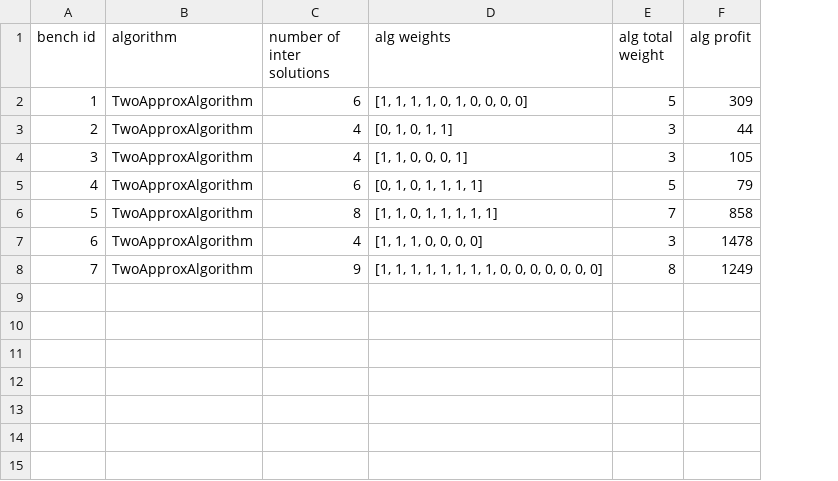
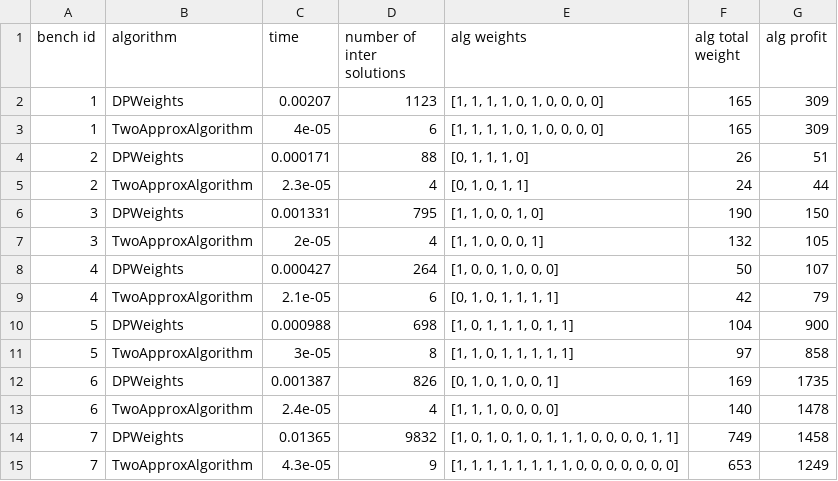
Before and after one commit to dragonpuffle/IO-Lab2-knapsack, a CSV file: report.csv, drawn as a sheet; addresses are those after the commit; the diff names each change by its address in the sheet, - before the commit and + after, or states it on an @@ line.

```diff
--- a/report.csv
+++ b/report.csv
+column C (time), row 3: 4e-05; row 5: 2.3e-05; row 7: 2e-05; row 9: 2.1e-05; row 11: 3e-05; row 13: 2.4e-05; row 15: 4.3e-05
+row 2: 1 | DPWeights | 0.00207 | 1123 | [1, 1, 1, 1, 0, 1, 0, 0, 0, 0] | 165 | 309
-F3 (alg total weight): 5
+F3 (alg total weight): 165
+row 4: 2 | DPWeights | 0.000171 | 88 | [0, 1, 1, 1, 0] | 26 | 51
-F5 (alg total weight): 3
+F5 (alg total weight): 24
+row 6: 3 | DPWeights | 0.001331 | 795 | [1, 1, 0, 0, 1, 0] | 190 | 150
-F7 (alg total weight): 3
+F7 (alg total weight): 132
+row 8: 4 | DPWeights | 0.000427 | 264 | [1, 0, 0, 1, 0, 0, 0] | 50 | 107
-F9 (alg total weight): 5
+F9 (alg total weight): 42
+row 10: 5 | DPWeights | 0.000988 | 698 | [1, 0, 1, 1, 1, 0, 1, 1] | 104 | 900
-F11 (alg total weight): 7
+F11 (alg total weight): 97
+row 12: 6 | DPWeights | 0.001387 | 826 | [0, 1, 0, 1, 0, 0, 1] | 169 | 1735
-F13 (alg total weight): 3
+F13 (alg total weight): 140
+row 14: 7 | DPWeights | 0.01365 | 9832 | [1, 0, 1, 0, 1, 0, 1, 1, 1, 0, 0, 0, 0, 1, 1] | 749 | 1458
-F15 (alg total weight): 8
+F15 (alg total weight): 653
```
Also changed, not shown: report_diff.csv, 2 other files.
